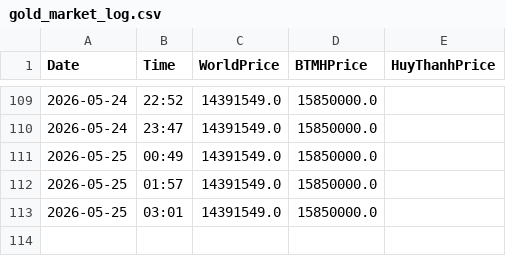
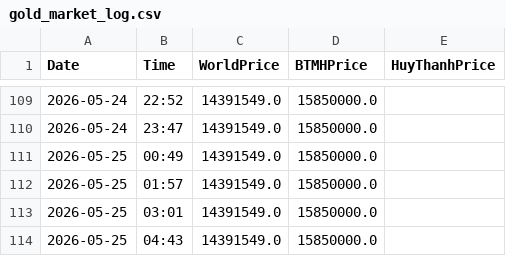
Before and after one commit to huynva/gold-market-tracker, a CSV file: gold_market_log.csv, drawn as a sheet; only a part is shown, gaps mark what is left out; the diff names each change by its address in the sheet, - before the commit and + after, or states it on an @@ line.

```diff
--- a/gold_market_log.csv
+++ b/gold_market_log.csv
+row 114: 2026-05-25 | 04:43 | 14391549.0 | 15850000.0
```
